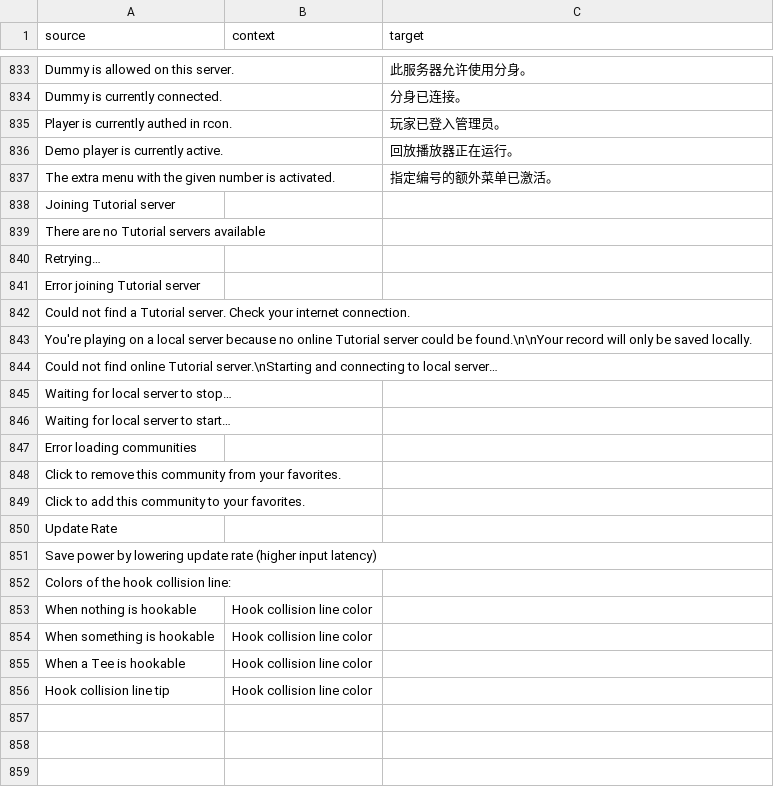
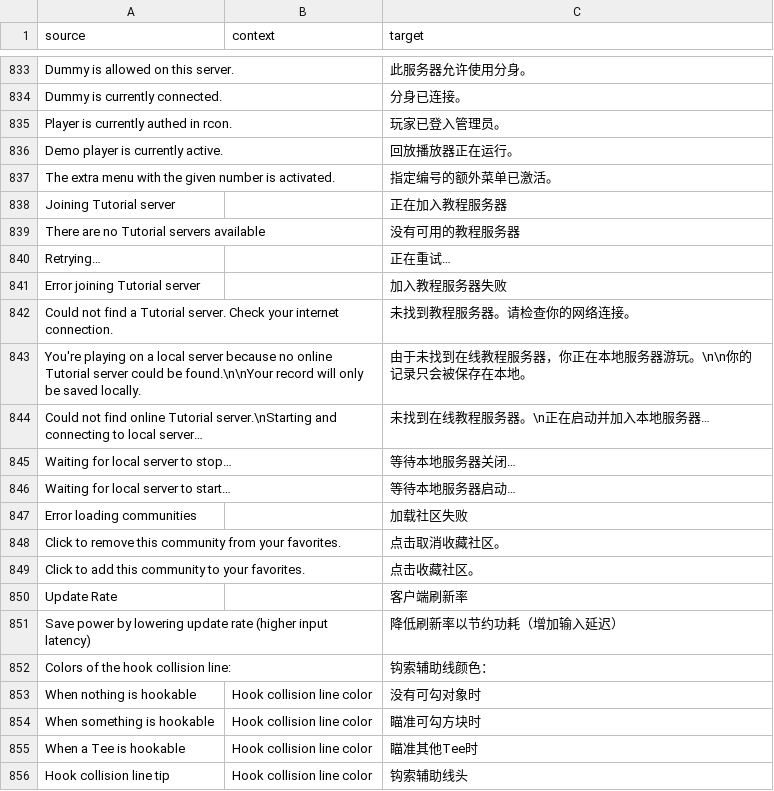
Before and after one commit to ddnet/ddnet-translations, a CSV file: ddnet/zh-Hans.csv, drawn as a sheet; only a part is shown, gaps mark what is left out.

Commit message:
Translated using Weblate (Chinese (Simplified Han script))
Currently translated at 100.0% (855 of 855 strings)

Translation: DDNet/DDNet
Translate-URL: https://hosted.weblate.org/projects/ddnet/ddnet/zh_Hans/

```diff
--- a/ddnet/zh-Hans.csv
+++ b/ddnet/zh-Hans.csv
@@ -837,20 +837,20 @@
 "The extra menu with the given number is activated.","","指定编号的额外菜单已激活。"
-"Joining Tutorial server","",""
-"There are no Tutorial servers available","",""
-"Retrying…","",""
-"Error joining Tutorial server","",""
-"Could not find a Tutorial server. Check your internet connection.","",""
-"You're playing on a local server because no online Tutorial server could be found.\n\nYour record will only be saved locally.","",""
-"Could not find online Tutorial server.\nStarting and connecting to local server…","",""
-"Waiting for local server to stop…","",""
-"Waiting for local server to start…","",""
-"Error loading communities","",""
-"Click to remove this community from your favorites.","",""
-"Click to add this community to your favorites.","",""
-"Update Rate","",""
-"Save power by lowering update rate (higher input latency)","",""
-"Colors of the hook collision line:","",""
-"When nothing is hookable","Hook collision line color",""
-"When something is hookable","Hook collision line color",""
-"When a Tee is hookable","Hook collision line color",""
-"Hook collision line tip","Hook collision line color",""
+"Joining Tutorial server","","正在加入教程服务器"
+"There are no Tutorial servers available","","没有可用的教程服务器"
+"Retrying…","","正在重试…"
+"Error joining Tutorial server","","加入教程服务器失败"
+"Could not find a Tutorial server. Check your internet connection.","","未找到教程服务器。请检查你的网络连接。"
+"You're playing on a local server because no online Tutorial server could be found.\n\nYour record will only be saved locally.","","由于未找到在线教程服务器，你正在本地服务器游玩。\n\n你的记录只会被保存在本地。"
+"Could not find online Tutorial server.\nStarting and connecting to local server…","","未找到在线教程服务器。\n正在启动并加入本地服务器…"
+"Waiting for local server to stop…","","等待本地服务器关闭…"
+"Waiting for local server to start…","","等待本地服务器启动…"
+"Error loading communities","","加载社区失败"
+"Click to remove this community from your favorites.","","点击取消收藏社区。"
+"Click to add this community to your favorites.","","点击收藏社区。"
+"Update Rate","","客户端刷新率"
+"Save power by lowering update rate (higher input latency)","","降低刷新率以节约功耗（增加输入延迟）"
+"Colors of the hook collision line:","","钩索辅助线颜色："
+"When nothing is hookable","Hook collision line color","没有可勾对象时"
+"When something is hookable","Hook collision line color","瞄准可勾方块时"
+"When a Tee is hookable","Hook collision line color","瞄准其他Tee时"
+"Hook collision line tip","Hook collision line color","钩索辅助线头"
```
